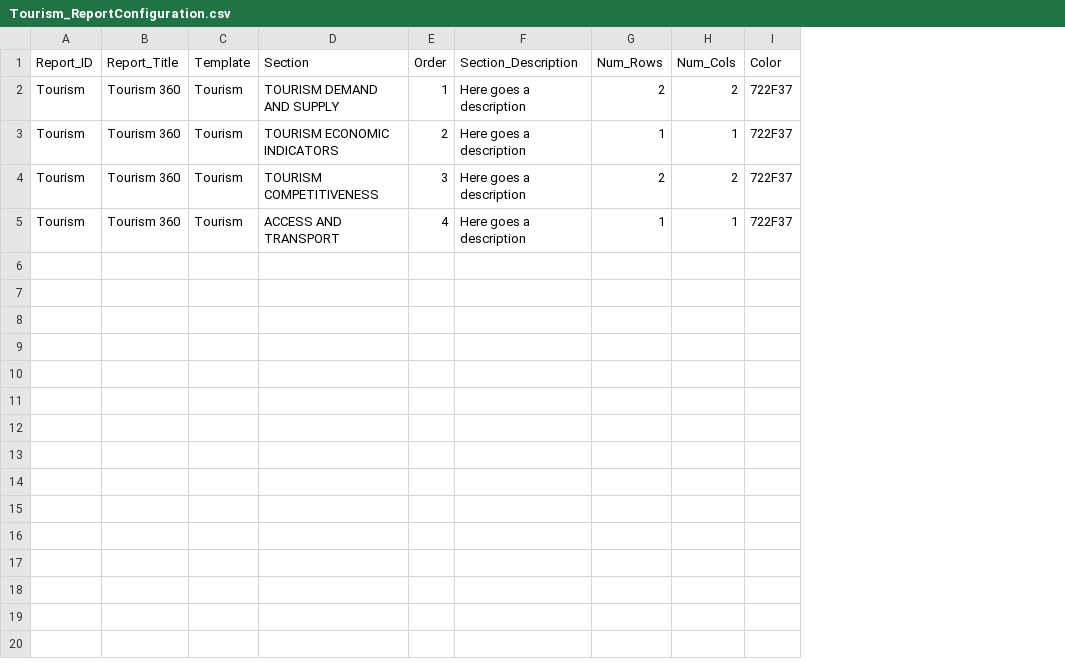
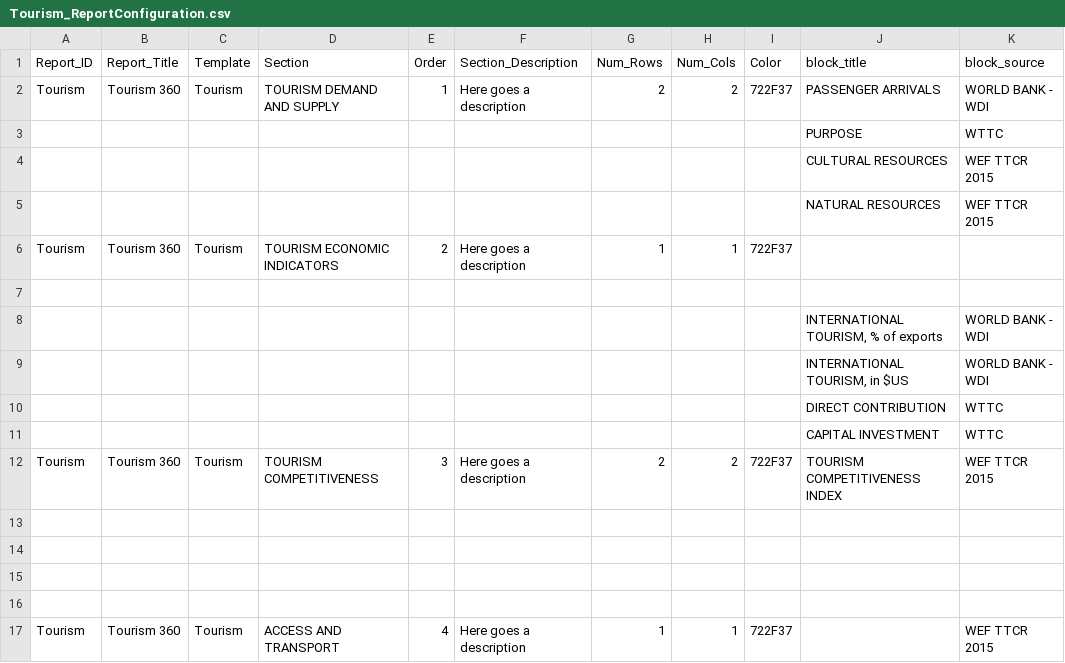
Before and after one commit to asRodelgo/reportGenerator360, a CSV file: templates/Tourism_ReportConfiguration.csv, drawn as a sheet; addresses are those after the commit; the diff names each change by its address in the sheet, - before the commit and + after, or states it on an @@ line.

Commit message:
layout adjustments. Tourism template ready for real data

```diff
--- a/templates/Tourism_ReportConfiguration.csv
+++ b/templates/Tourism_ReportConfiguration.csv
+column J (block_title), row 2: PASSENGER ARRIVALS; row 12: TOURISM COMPETITIVENESS INDEX
+column K (block_source), row 2: WORLD BANK - WDI; row 12: WEF TTCR 2015; row 17: WEF TTCR 2015
+row 3:  |  |  |  |  |  |  |  |  | PURPOSE | WTTC
+row 4:  |  |  |  |  |  |  |  |  | CULTURAL RESOURCES | WEF TTCR 2015
+row 5:  |  |  |  |  |  |  |  |  | NATURAL RESOURCES | WEF TTCR 2015
+row 7: (empty)
+row 8:  |  |  |  |  |  |  |  |  | INTERNATIONAL TOURISM, % of exports | WORLD BANK - WDI
+row 9:  |  |  |  |  |  |  |  |  | INTERNATIONAL TOURISM, in $US | WORLD BANK - WDI
+row 10:  |  |  |  |  |  |  |  |  | DIRECT CONTRIBUTION | WTTC
+row 11:  |  |  |  |  |  |  |  |  | CAPITAL INVESTMENT | WTTC
+row 13: (empty)
+row 14: (empty)
+row 15: (empty)
+row 16: (empty)
```
Also changed, not shown: 21 other files.
